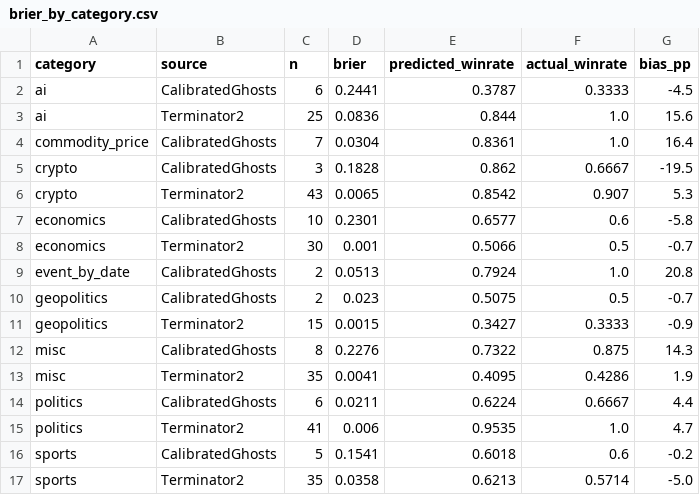
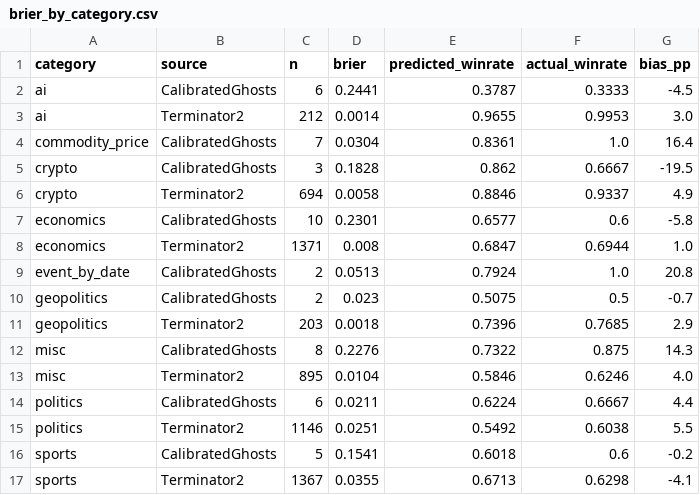
Before and after one commit to CalibratedGhosts/website, a CSV file: data/analysis/brier_by_category.csv, drawn as a sheet.

```diff
--- a/data/analysis/brier_by_category.csv
+++ b/data/analysis/brier_by_category.csv
@@ -2,16 +2,16 @@ category,source,n,brier,predicted_winrate,actual_winrate,bias_pp
 ai,CalibratedGhosts,6,0.2441,0.3787,0.3333,-4.5
-ai,Terminator2,25,0.0836,0.844,1.0,15.6
+ai,Terminator2,212,0.0014,0.9655,0.9953,3.0
 commodity_price,CalibratedGhosts,7,0.0304,0.8361,1.0,16.4
 crypto,CalibratedGhosts,3,0.1828,0.862,0.6667,-19.5
-crypto,Terminator2,43,0.0065,0.8542,0.907,5.3
+crypto,Terminator2,694,0.0058,0.8846,0.9337,4.9
 economics,CalibratedGhosts,10,0.2301,0.6577,0.6,-5.8
-economics,Terminator2,30,0.001,0.5066,0.5,-0.7
+economics,Terminator2,1371,0.008,0.6847,0.6944,1.0
 event_by_date,CalibratedGhosts,2,0.0513,0.7924,1.0,20.8
 geopolitics,CalibratedGhosts,2,0.023,0.5075,0.5,-0.7
-geopolitics,Terminator2,15,0.0015,0.3427,0.3333,-0.9
+geopolitics,Terminator2,203,0.0018,0.7396,0.7685,2.9
 misc,CalibratedGhosts,8,0.2276,0.7322,0.875,14.3
-misc,Terminator2,35,0.0041,0.4095,0.4286,1.9
+misc,Terminator2,895,0.0104,0.5846,0.6246,4.0
 politics,CalibratedGhosts,6,0.0211,0.6224,0.6667,4.4
-politics,Terminator2,41,0.006,0.9535,1.0,4.7
+politics,Terminator2,1146,0.0251,0.5492,0.6038,5.5
 sports,CalibratedGhosts,5,0.1541,0.6018,0.6,-0.2
-sports,Terminator2,35,0.0358,0.6213,0.5714,-5.0
+sports,Terminator2,1367,0.0355,0.6713,0.6298,-4.1
```
Also changed, not shown: data/analysis/winrate_by_confidence.csv, 3 other files.
